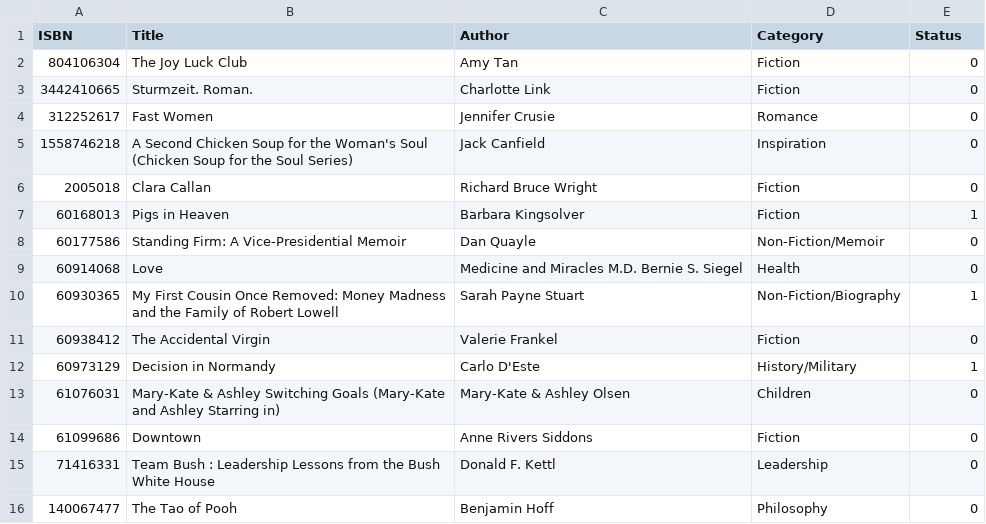
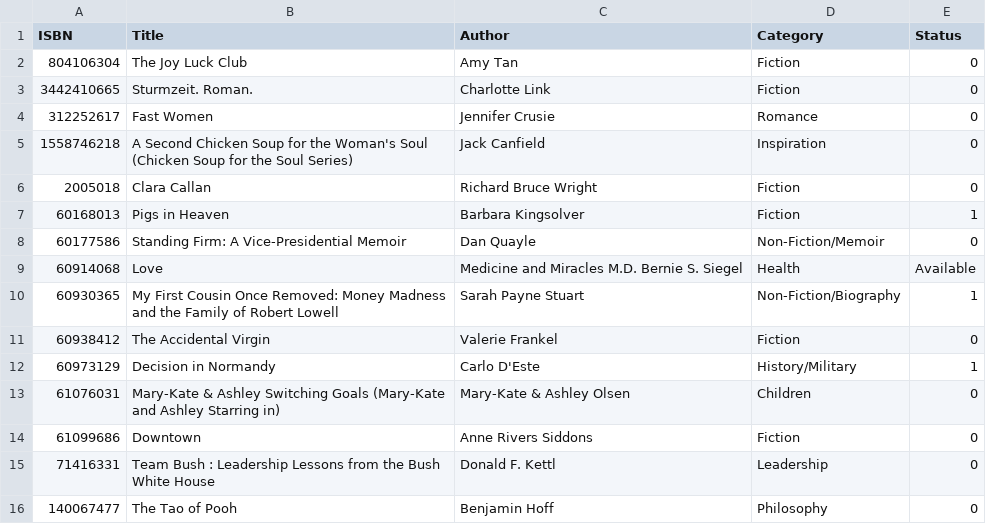
Before and after one commit to devkcng/LibrarySystemApplication, a CSV file: DATABASE/Book.csv, drawn as a sheet; only a part is shown.

Commit message:
test: data users

```diff
--- a/DATABASE/Book.csv
+++ b/DATABASE/Book.csv
@@ -8,3 +8,3 @@ ISBN,Title,Author,Category,Status
 60177586,Standing Firm: A Vice-Presidential Memoir,Dan Quayle,Non-Fiction/Memoir,0
-60914068,Love, Medicine and Miracles M.D. Bernie S. Siegel,Health,0
+60914068,Love,Medicine and Miracles M.D. Bernie S. Siegel,Health,Available
 60930365,My First Cousin Once Removed: Money Madness and the Family of Robert Lowell,Sarah Payne Stuart,Non-Fiction/Biography,1
```
